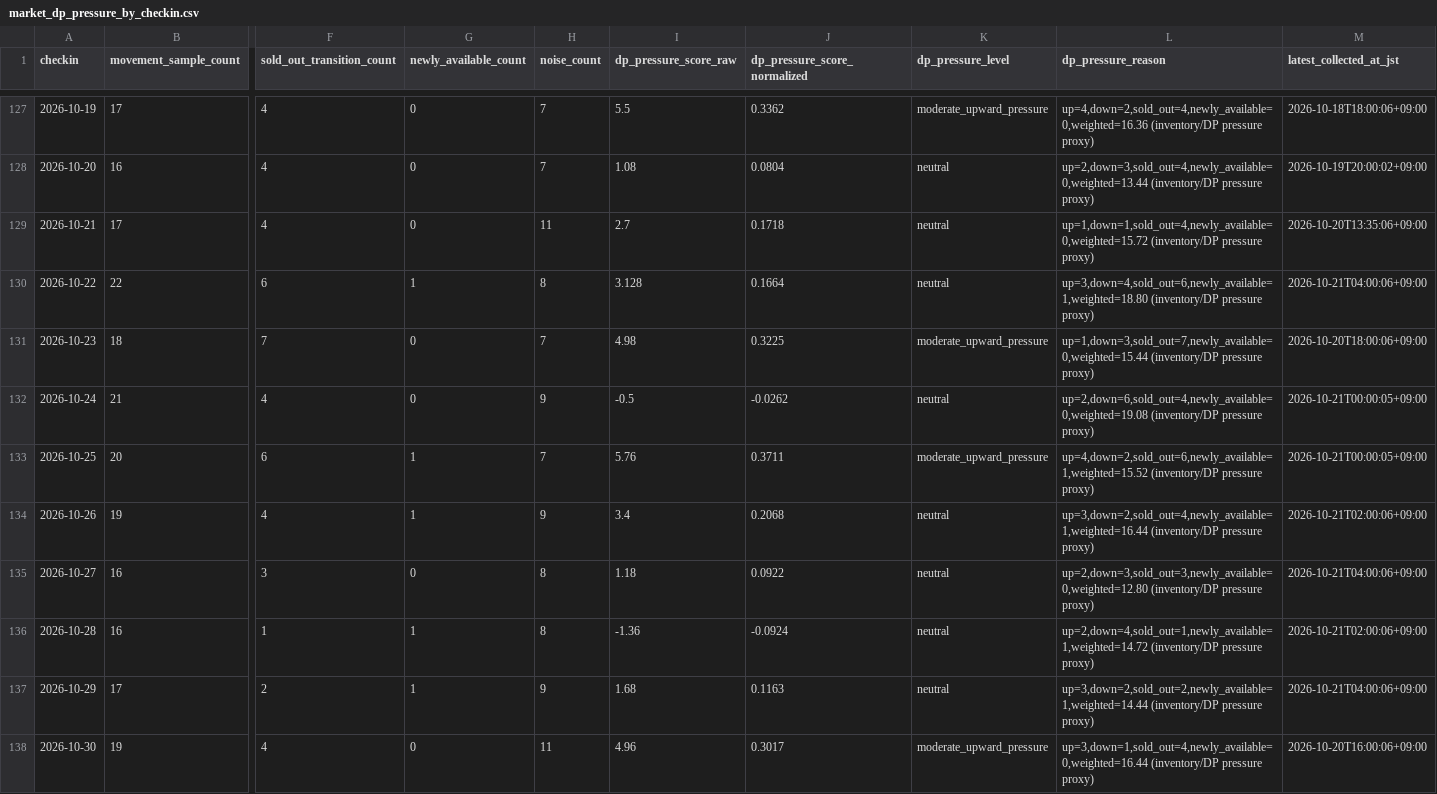
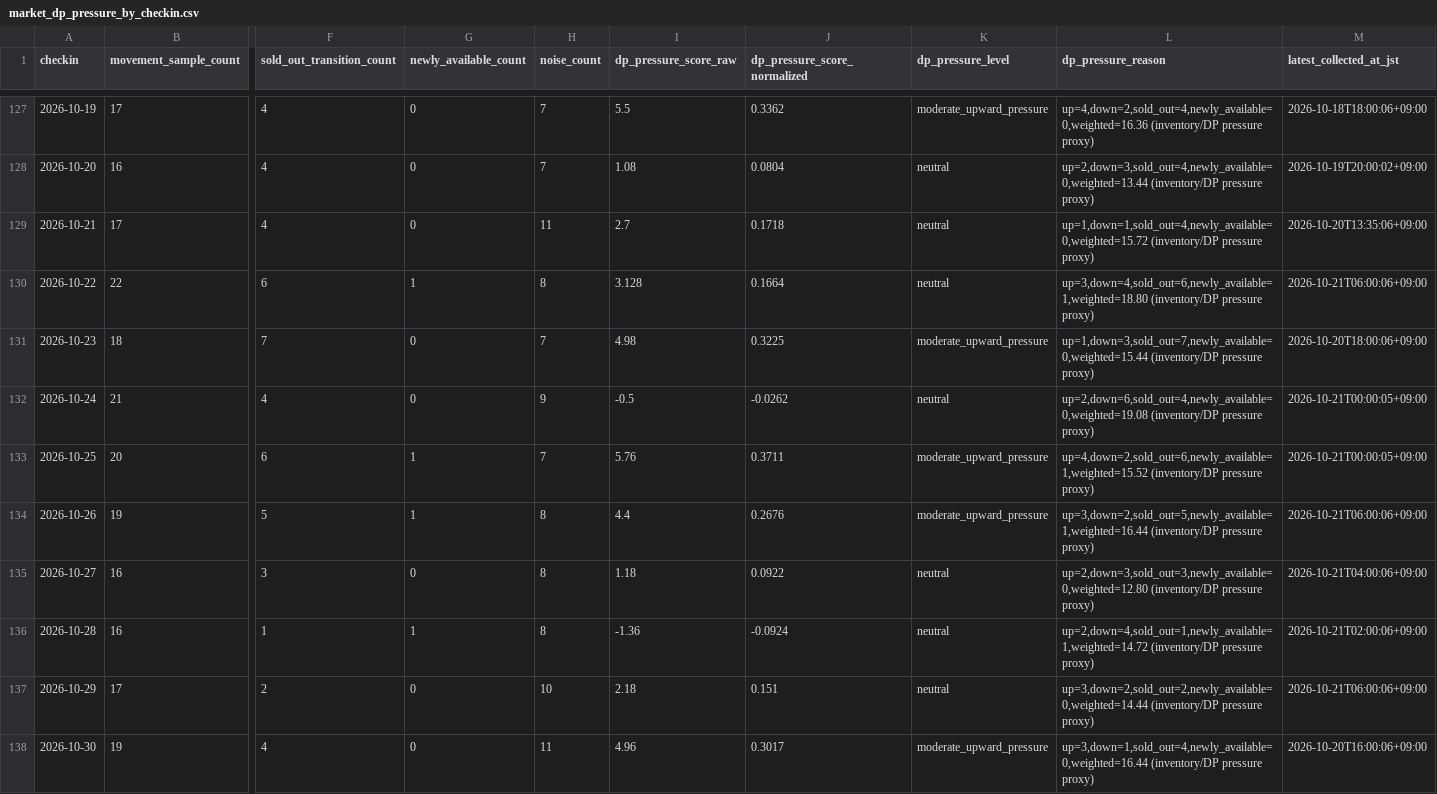
Before and after one commit to ginisato-hash/zao-market-intelligence, a CSV file: apps/zmi-bi-web/data/market_dp_pressure_by_checkin.csv, drawn as a sheet; only a part is shown, gaps mark what is left out; the diff covers the shown part only; the diff names each change by its address in the sheet, - before the commit and + after, or states it on an @@ line.

Commit message:
Auto-commit market data (2026-10-21T08:10:36+09:00)
Automated by ops:auto-commit-push after a scheduled collection run appended
new observations. Data-only: .data/history + apps/zmi-bi-web/data +
.data/market-observations.

```diff
--- a/apps/zmi-bi-web/data/market_dp_pressure_by_checkin.csv
+++ b/apps/zmi-bi-web/data/market_dp_pressure_by_checkin.csv
-M130 (latest_collected_at_jst): 2026-10-21T04:00:06+09:00
+M130 (latest_collected_at_jst): 2026-10-21T06:00:06+09:00
-F134 (sold_out_transition_count): 4
+F134 (sold_out_transition_count): 5
-H134 (noise_count): 9
+H134 (noise_count): 8
-I134 (dp_pressure_score_raw): 3.4
+I134 (dp_pressure_score_raw): 4.4
-J134 (dp_pressure_score_normalized): 0.2068
+J134 (dp_pressure_score_normalized): 0.2676
-K134 (dp_pressure_level): neutral
+K134 (dp_pressure_level): moderate_upward_pressure
-L134 (dp_pressure_reason): up=3,down=2,sold_out=4,newly_available=1,weighted=16.44 (inventory/DP pressure…
+L134 (dp_pressure_reason): up=3,down=2,sold_out=5,newly_available=1,weighted=16.44 (inventory/DP pressure…
-M134 (latest_collected_at_jst): 2026-10-21T02:00:06+09:00
+M134 (latest_collected_at_jst): 2026-10-21T06:00:06+09:00
-G137 (newly_available_count): 1
+G137 (newly_available_count): 0
-H137 (noise_count): 9
+H137 (noise_count): 10
-I137 (dp_pressure_score_raw): 1.68
+I137 (dp_pressure_score_raw): 2.18
-J137 (dp_pressure_score_normalized): 0.1163
+J137 (dp_pressure_score_normalized): 0.151
-L137 (dp_pressure_reason): up=3,down=2,sold_out=2,newly_available=1,weighted=14.44 (inventory/DP pressure…
+L137 (dp_pressure_reason): up=3,down=2,sold_out=2,newly_available=0,weighted=14.44 (inventory/DP pressure…
-M137 (latest_collected_at_jst): 2026-10-21T04:00:06+09:00
+M137 (latest_collected_at_jst): 2026-10-21T06:00:06+09:00
```
Also changed, not shown: 2 added rows and 41 edited cells elsewhere in this file, apps/zmi-bi-web/data/own_property_coverage.csv, apps/zmi-bi-web/data/own_property_price_changes.csv, 10 other files.
